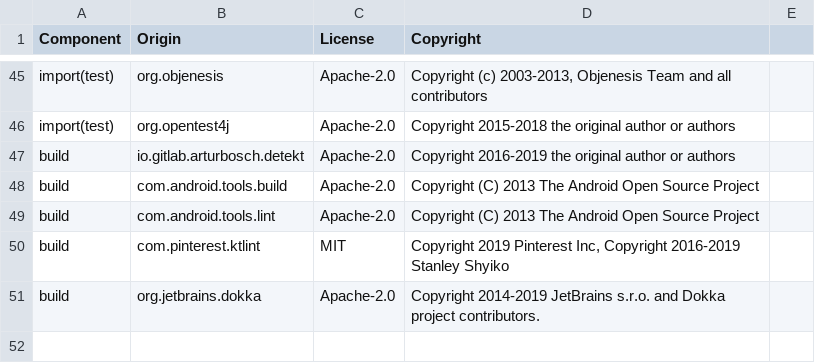
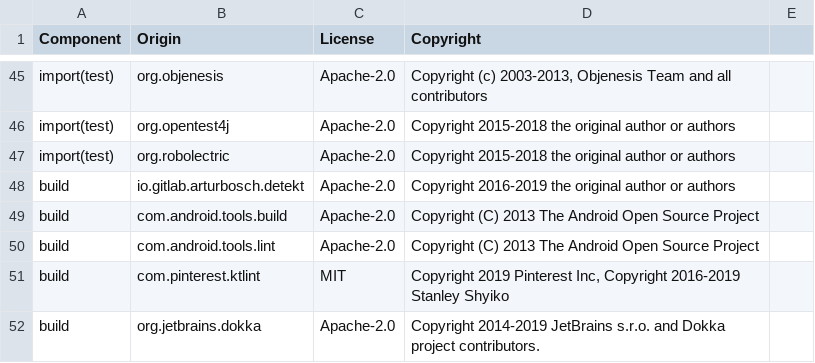
Before and after one commit to DataDog/dd-sdk-android, a CSV file: LICENSE-3rdparty.csv, drawn as a sheet; only a part is shown, gaps mark what is left out; the diff names each change by its address in the sheet, - before the commit and + after, or states it on an @@ line.

```diff
--- a/LICENSE-3rdparty.csv
+++ b/LICENSE-3rdparty.csv
+row 47: import(test) | org.robolectric | Apache-2.0 | Copyright 2015-2018 the original author or authors
```
Also changed, not shown: 3 other files.
